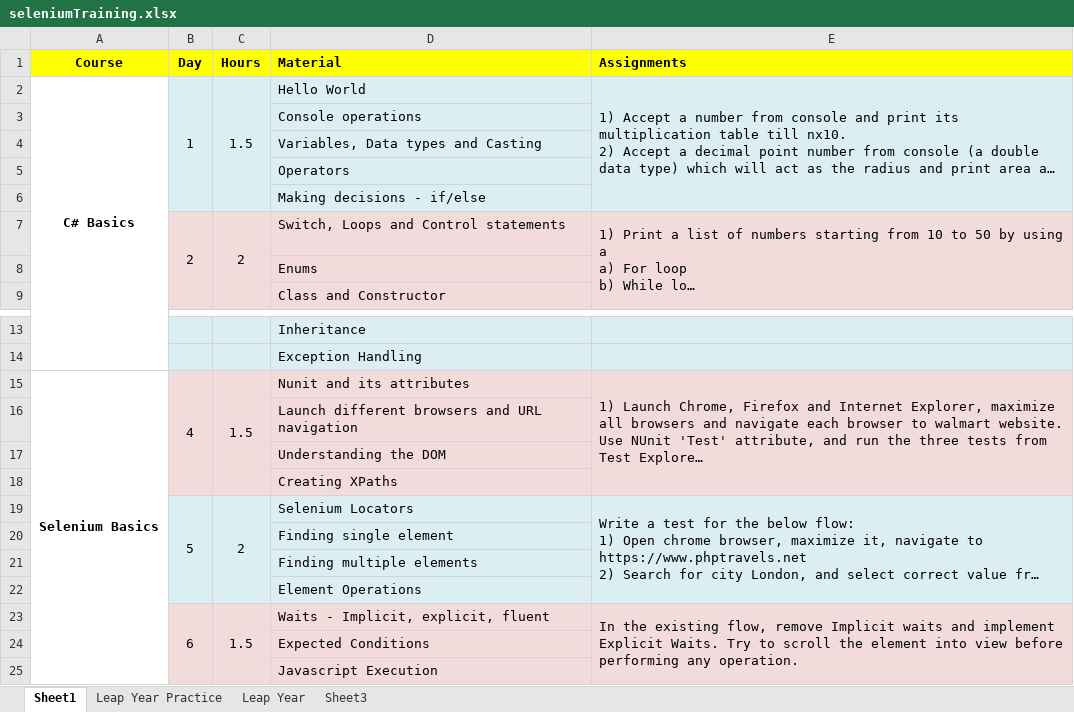
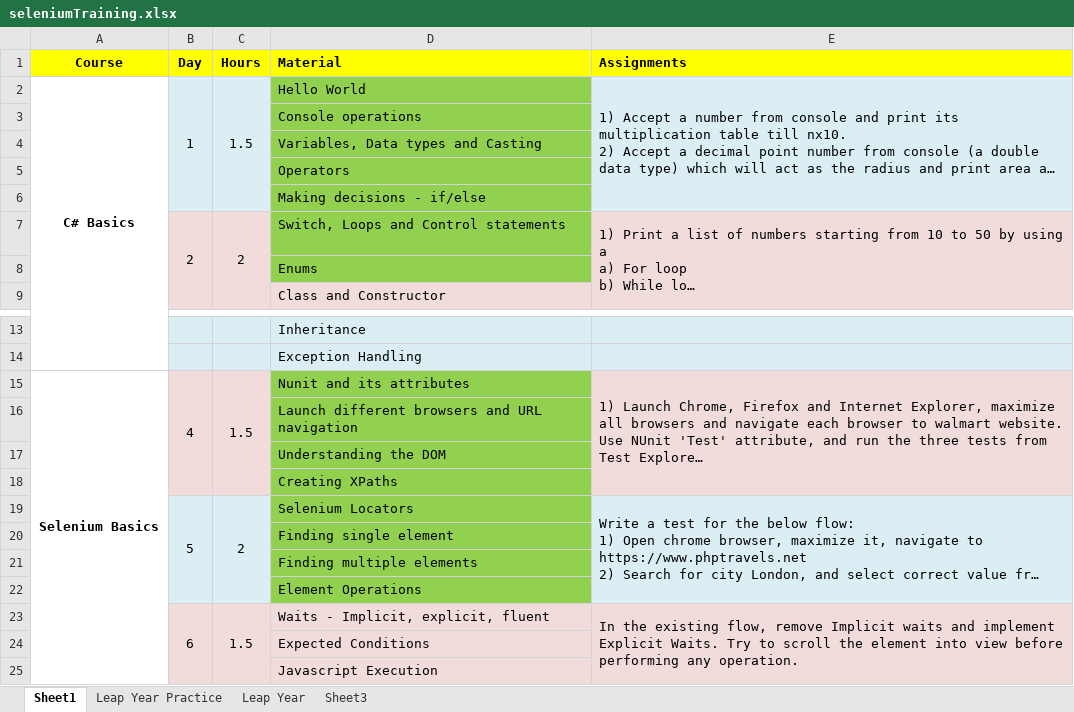
Before and after one commit to amiitbhaik07/SeleniumDotNetTraining, an Excel workbook: SampleProject/seleniumTraining.xlsx, sheet Sheet1, drawn as a sheet; only a part is shown, gaps mark what is left out; long unchanged cells end in …; values as stored, in another font and other column widths than the file's, no borders; the diff names each change by its address in the sheet, - before the commit and + after, or states it on an @@ line.

```diff
--- a/SampleProject/seleniumTraining.xlsx (sheet Sheet1)
+++ b/SampleProject/seleniumTraining.xlsx (sheet Sheet1)
-D2:D6 fill: #DBEEF4
+D2:D6 fill: #92D050
-D7:D8 fill: #F2DCDB
+D7:D8 fill: #92D050
-D15:D18 fill: #F2DCDB
+D15:D18 fill: #92D050
-D19:D22 fill: #DBEEF4
+D19:D22 fill: #92D050
```
Also changed, not shown: sheet Sheet3, 2 other files.
